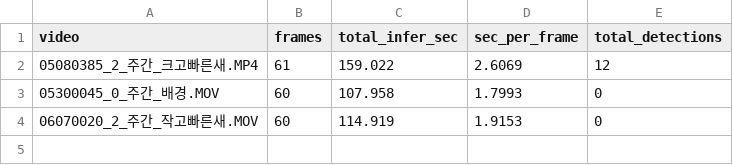
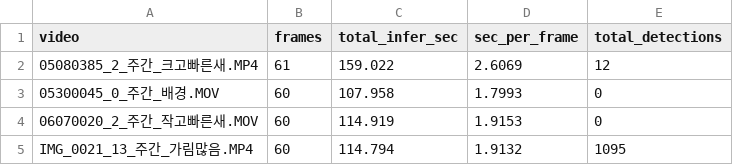
Before and after one commit to JJ1NNU/camtrap-detector-lab, a CSV file: runs/sam3_run1/timings.csv, drawn as a sheet; the diff names each change by its address in the sheet, - before the commit and + after, or states it on an @@ line.

```diff
--- a/runs/sam3_run1/timings.csv
+++ b/runs/sam3_run1/timings.csv
+row 5: IMG_0021_13_주간_가림많음.MP4 | 60 | 114.794 | 1.9132 | 1095
```
Also changed, not shown: 2 other files.
